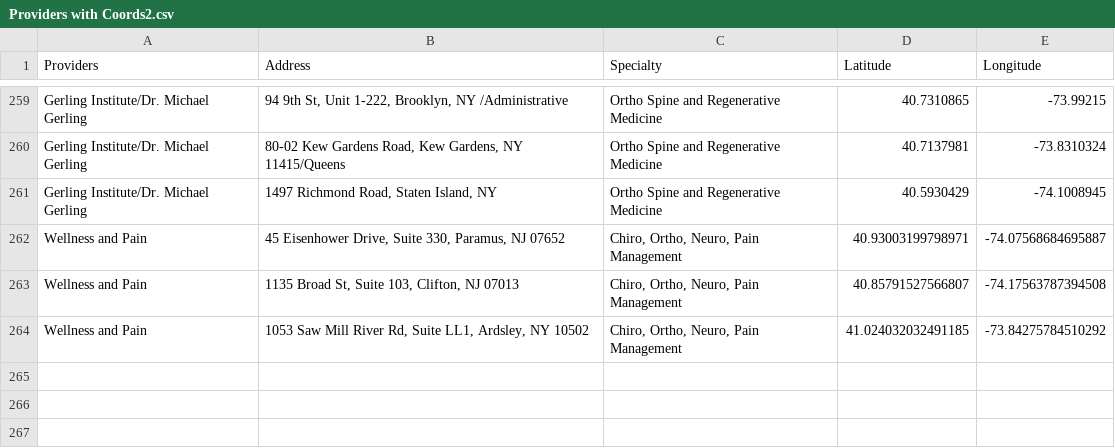
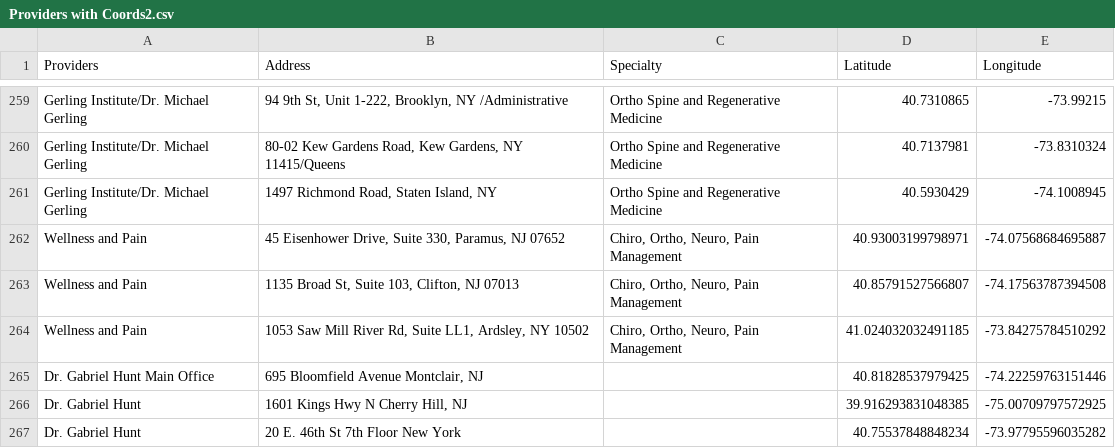
Before and after one commit to KHCFirm/KHC, a CSV file: Providers with Coords2.csv, drawn as a sheet; only a part is shown, gaps mark what is left out.

Commit message:
Update Providers with Coords2.csv

```diff
--- a/Providers with Coords2.csv
+++ b/Providers with Coords2.csv
@@ -264 +264,4 @@ Wellness and Pain,"1135 Broad St, Suite 103, Clifton, NJ 07013","Chiro, Ortho, N
 Wellness and Pain,"1053 Saw Mill River Rd, Suite LL1, Ardsley, NY 10502","Chiro, Ortho, Neuro, Pain Management",41.024032032491185, -73.84275784510292
+Dr. Gabriel Hunt Main Office,"695 Bloomfield Avenue Montclair, NJ",,40.81828537979425, -74.22259763151446
+Dr. Gabriel Hunt,"1601 Kings Hwy N Cherry Hill, NJ",,39.916293831048385, -75.00709797572925
+Dr. Gabriel Hunt,"20 E. 46th St 7th Floor New York",,40.75537848848234, -73.97795596035282
```
